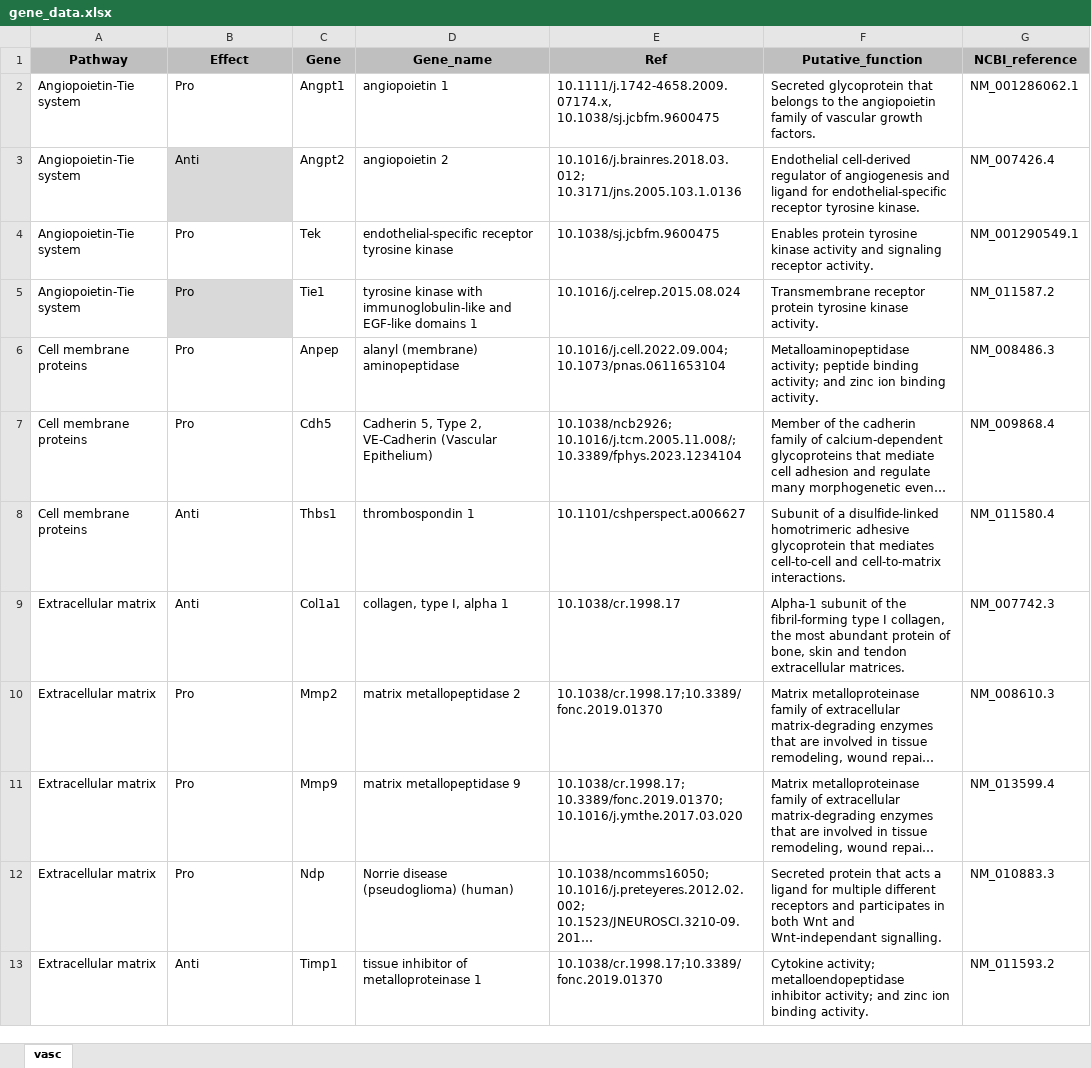
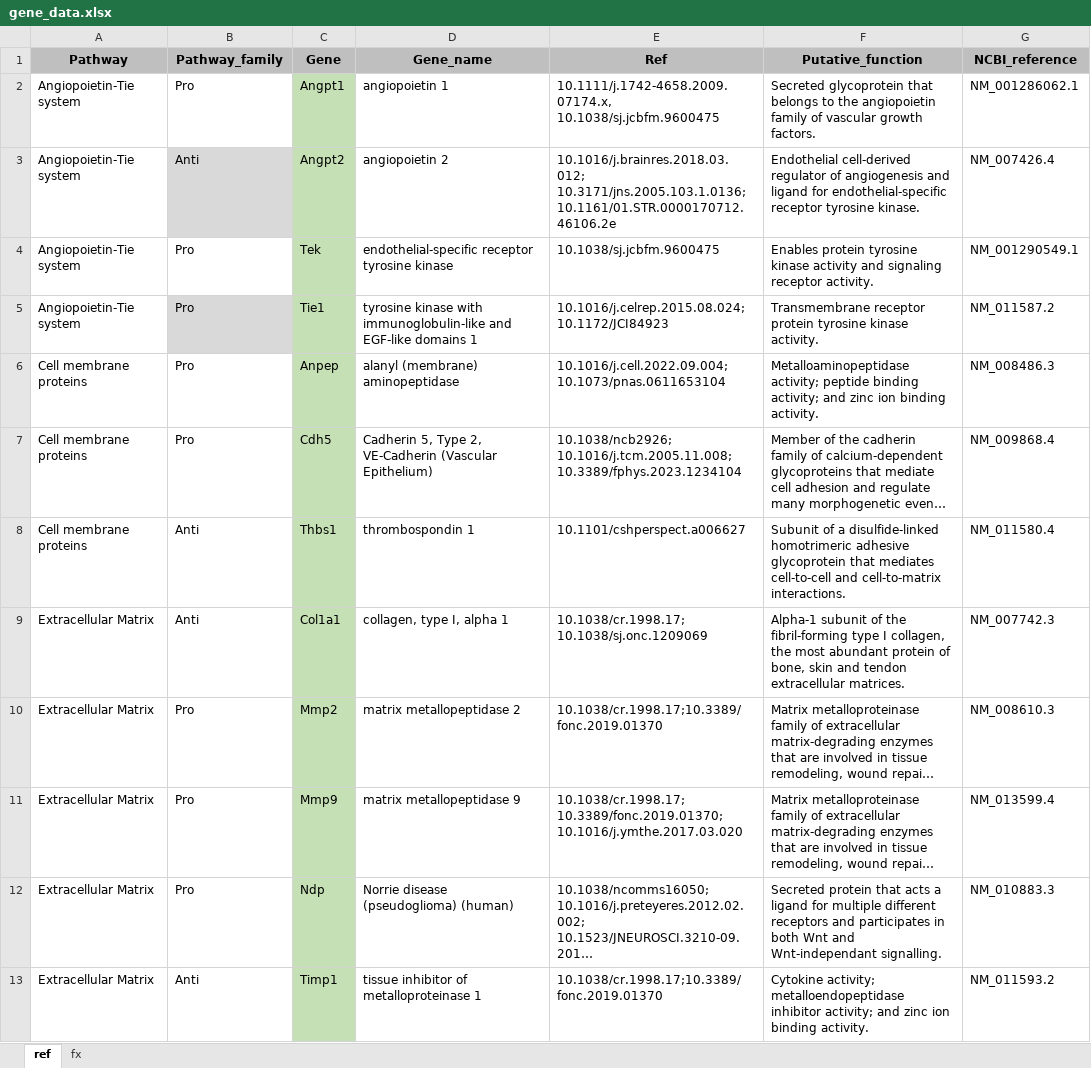
Before and after one commit to agalic-rd/Vasc-AoP, an Excel workbook: data/gene_data.xlsx, sheet ref, drawn as a sheet; only a part is shown; long unchanged cells end in …; values as stored, in another font and other column widths than the file's, no borders; the diff covers the shown part only; the diff names each change by its address in the sheet, - before the commit and + after, or states it on an @@ line.

```diff
--- a/data/gene_data.xlsx (sheet ref)
+++ b/data/gene_data.xlsx (sheet ref)
-sheet tab: vasc
+sheet tab: ref
+sheet tab: fx
-B1: Effect
+B1: Pathway_family
-C2:C13 fill: none
+C2:C13 fill: #C5E0B4
-E3 (Ref): 10.1016/j.brainres.2018.03.012; 10.3171/jns.2005.103.1.0136
+E3 (Ref): 10.1016/j.brainres.2018.03.012; 10.3171/jns.2005.103.1.0136; 10.1161/01.STR.0000170712.46106.2e
-E5 (Ref): 10.1016/j.celrep.2015.08.024
+E5 (Ref): 10.1016/j.celrep.2015.08.024; 10.1172/JCI84923
-E7 (Ref): 10.1038/ncb2926; 10.1016/j.tcm.2005.11.008/; 10.3389/fphys.2023.1234104
+E7 (Ref): 10.1038/ncb2926; 10.1016/j.tcm.2005.11.008; 10.3389/fphys.2023.1234104
-A9:A13 (Pathway): Extracellular matrix
+A9:A13 (Pathway): Extracellular Matrix
-E9 (Ref): 10.1038/cr.1998.17
+E9 (Ref): 10.1038/cr.1998.17; 10.1038/sj.onc.1209069
```
Also changed, not shown: 5 edited cells and cell formats elsewhere in this sheet.
